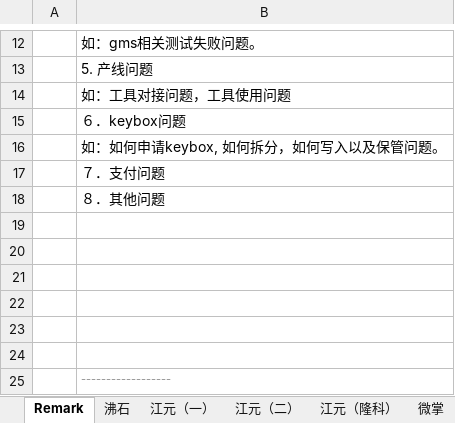
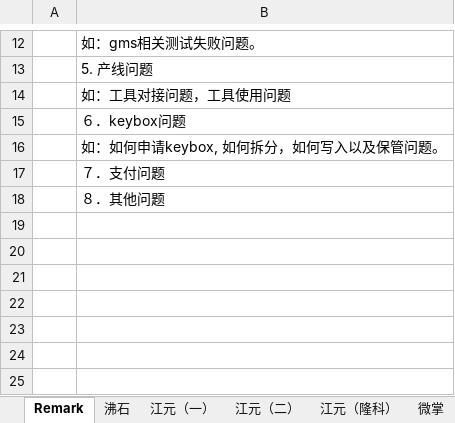
Before and after one commit to wqing777/FAE-Weekday-, an Excel workbook: FAE项目问题更新-杨胜齐.xlsx, sheet Remark, drawn as a sheet; only a part is shown, gaps mark what is left out; values as stored, in another font and other column widths than the file's, no borders; the diff names each change by its address in the sheet, - before the commit and + after, or states it on an @@ line.

```diff
--- a/FAE项目问题更新-杨胜齐.xlsx (sheet Remark)
+++ b/FAE项目问题更新-杨胜齐.xlsx (sheet Remark)
-row 19: (empty)
-row 20: (empty)
-row 21: (empty)
-row 22: (empty)
-row 23: (empty)
-row 24: (empty)
-row 25:  | ------------------
```
Also changed, not shown: sheet 江元（一）, sheet 麦穗（一）, sheet 江元（隆科）.
